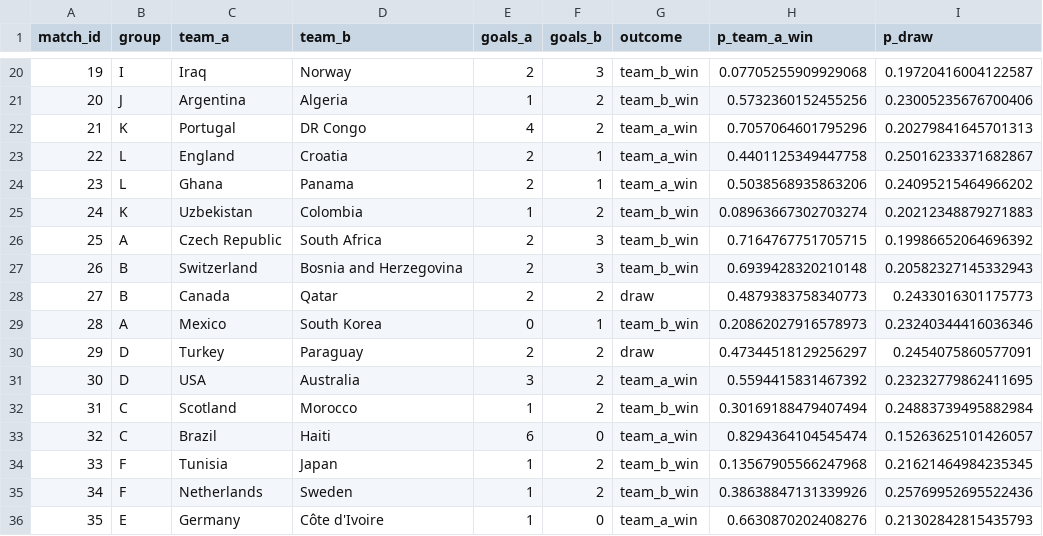
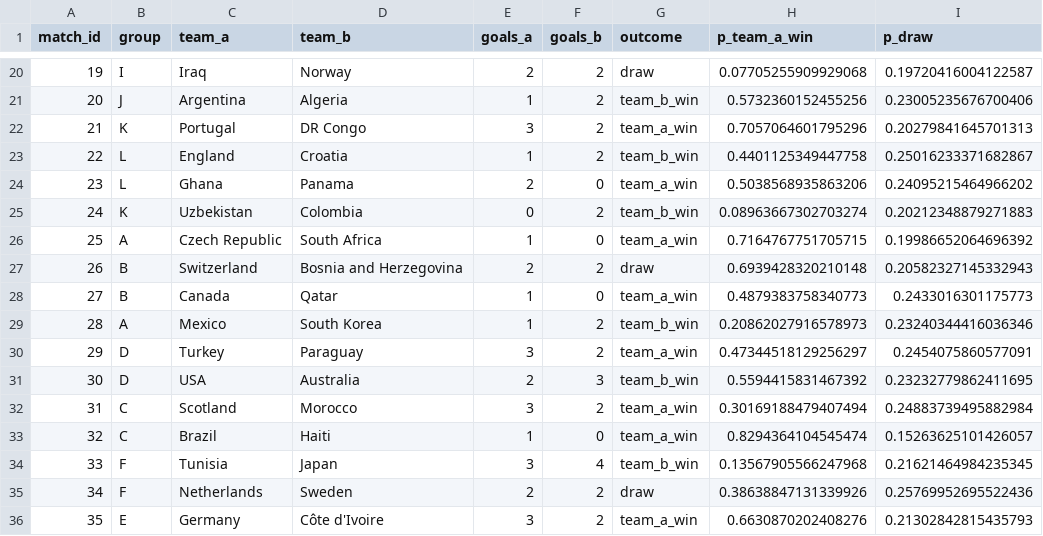
Before and after one commit to brieueu/Copa_2026, a CSV file: outputs/updated_group_stage_matches_seed42.csv, drawn as a sheet; only a part is shown, gaps mark what is left out; the diff covers the shown part only; the diff names each change by its address in the sheet, - before the commit and + after, or states it on an @@ line.

```diff
--- a/outputs/updated_group_stage_matches_seed42.csv
+++ b/outputs/updated_group_stage_matches_seed42.csv
-F20 (goals_b): 3
+F20 (goals_b): 2
-G20 (outcome): team_b_win
+G20 (outcome): draw
-E22 (goals_a): 4
+E22 (goals_a): 3
-E23 (goals_a): 2
+E23 (goals_a): 1
-F23 (goals_b): 1
+F23 (goals_b): 2
-G23 (outcome): team_a_win
+G23 (outcome): team_b_win
-F24 (goals_b): 1
+F24 (goals_b): 0
-E25 (goals_a): 1
+E25 (goals_a): 0
-E26 (goals_a): 2
+E26 (goals_a): 1
-F26 (goals_b): 3
+F26 (goals_b): 0
-G26 (outcome): team_b_win
+G26 (outcome): team_a_win
-F27 (goals_b): 3
+F27 (goals_b): 2
-G27 (outcome): team_b_win
+G27 (outcome): draw
-E28 (goals_a): 2
+E28 (goals_a): 1
-F28 (goals_b): 2
+F28 (goals_b): 0
-G28 (outcome): draw
+G28 (outcome): team_a_win
-E29 (goals_a): 0
+E29 (goals_a): 1
-F29 (goals_b): 1
+F29 (goals_b): 2
-E30 (goals_a): 2
+E30 (goals_a): 3
-G30 (outcome): draw
+G30 (outcome): team_a_win
-E31 (goals_a): 3
+E31 (goals_a): 2
-F31 (goals_b): 2
+F31 (goals_b): 3
-G31 (outcome): team_a_win
+G31 (outcome): team_b_win
-E32 (goals_a): 1
+E32 (goals_a): 3
-G32 (outcome): team_b_win
+G32 (outcome): team_a_win
-E33 (goals_a): 6
+E33 (goals_a): 1
-E34 (goals_a): 1
+E34 (goals_a): 3
-F34 (goals_b): 2
+F34 (goals_b): 4
-E35 (goals_a): 1
+E35 (goals_a): 2
-G35 (outcome): team_b_win
+G35 (outcome): draw
-E36 (goals_a): 1
+E36 (goals_a): 3
-F36 (goals_b): 0
+F36 (goals_b): 2
```
Also changed, not shown: 111 edited cells elsewhere in this file, outputs/updated_2026_probabilities.csv, outputs/updated_group_stage_table_seed42.csv, 14 other files.
